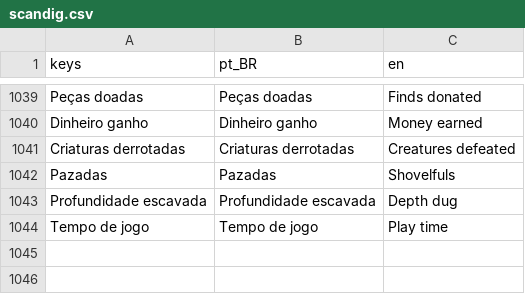
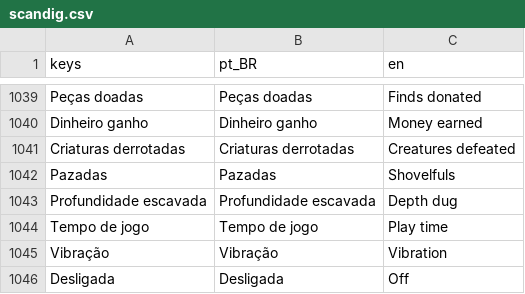
Before and after one commit to Felipefmdev/ScanDig, a CSV file: translations/scandig.csv, drawn as a sheet; only a part is shown, gaps mark what is left out.

```diff
--- a/translations/scandig.csv
+++ b/translations/scandig.csv
@@ -1116 +1116,3 @@ Profundidade escavada,Profundidade escavada,Depth dug
 Tempo de jogo,Tempo de jogo,Play time
+Vibração,Vibração,Vibration
+Desligada,Desligada,Off
```
Also changed, not shown: 3 other files.
